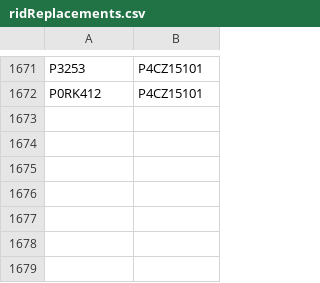
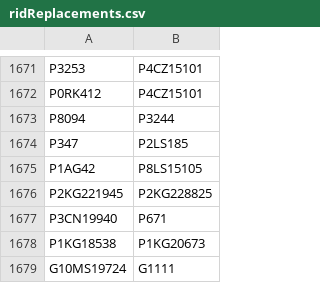
Before and after one commit to buda-base/xmltoldmigration, a CSV file: src/main/resources/ridReplacements.csv, drawn as a sheet; only a part is shown, gaps mark what is left out; the diff names each change by its address in the sheet, - before the commit and + after, or states it on an @@ line.

Commit message:
add duplicates

```diff
--- a/src/main/resources/ridReplacements.csv
+++ b/src/main/resources/ridReplacements.csv
+row 1673: P8094 | P3244
+row 1674: P347 | P2LS185
+row 1675: P1AG42 | P8LS15105
+row 1676: P2KG221945 | P2KG228825
+row 1677: P3CN19940 | P671
+row 1678: P1KG18538 | P1KG20673
+row 1679: G10MS19724 | G1111
```
